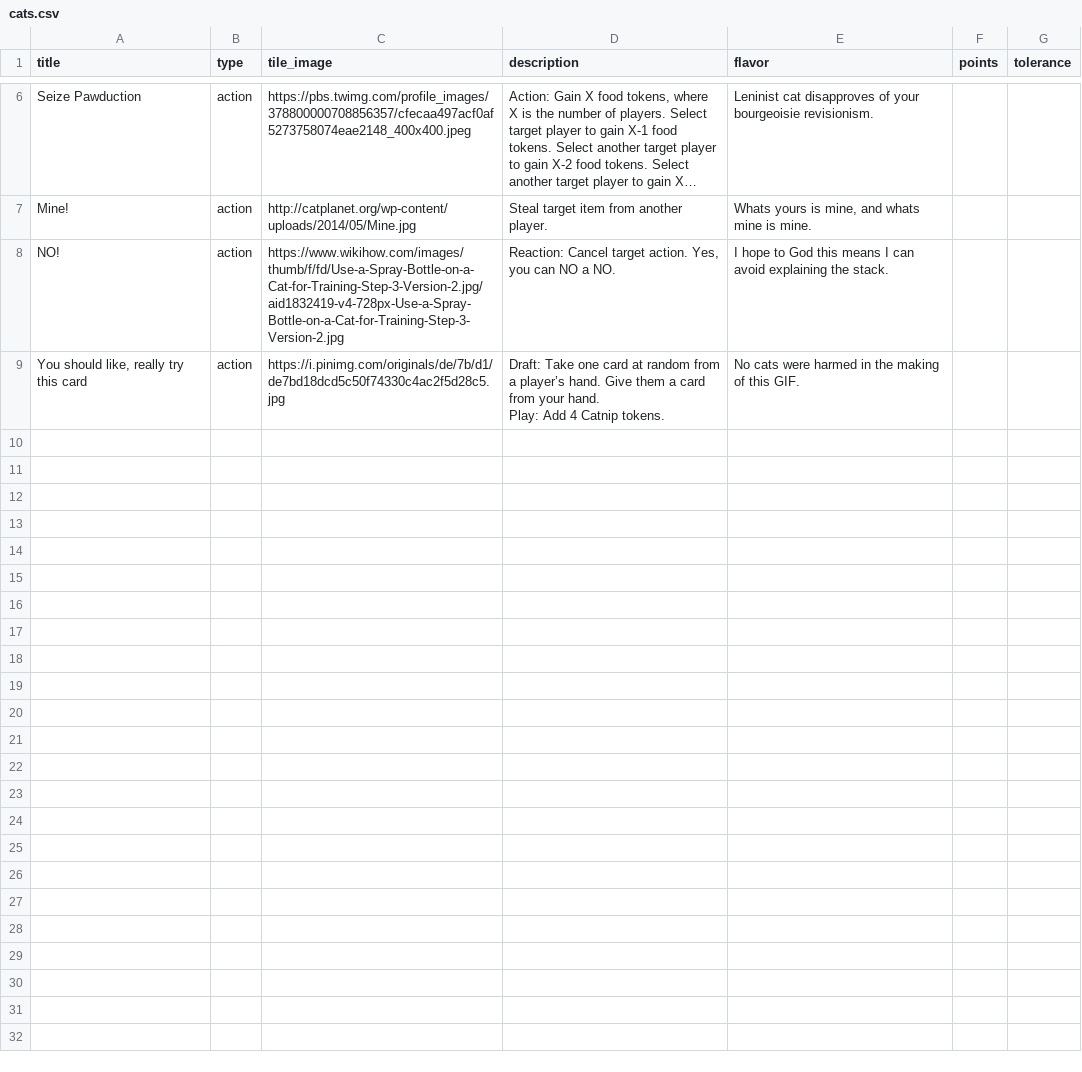
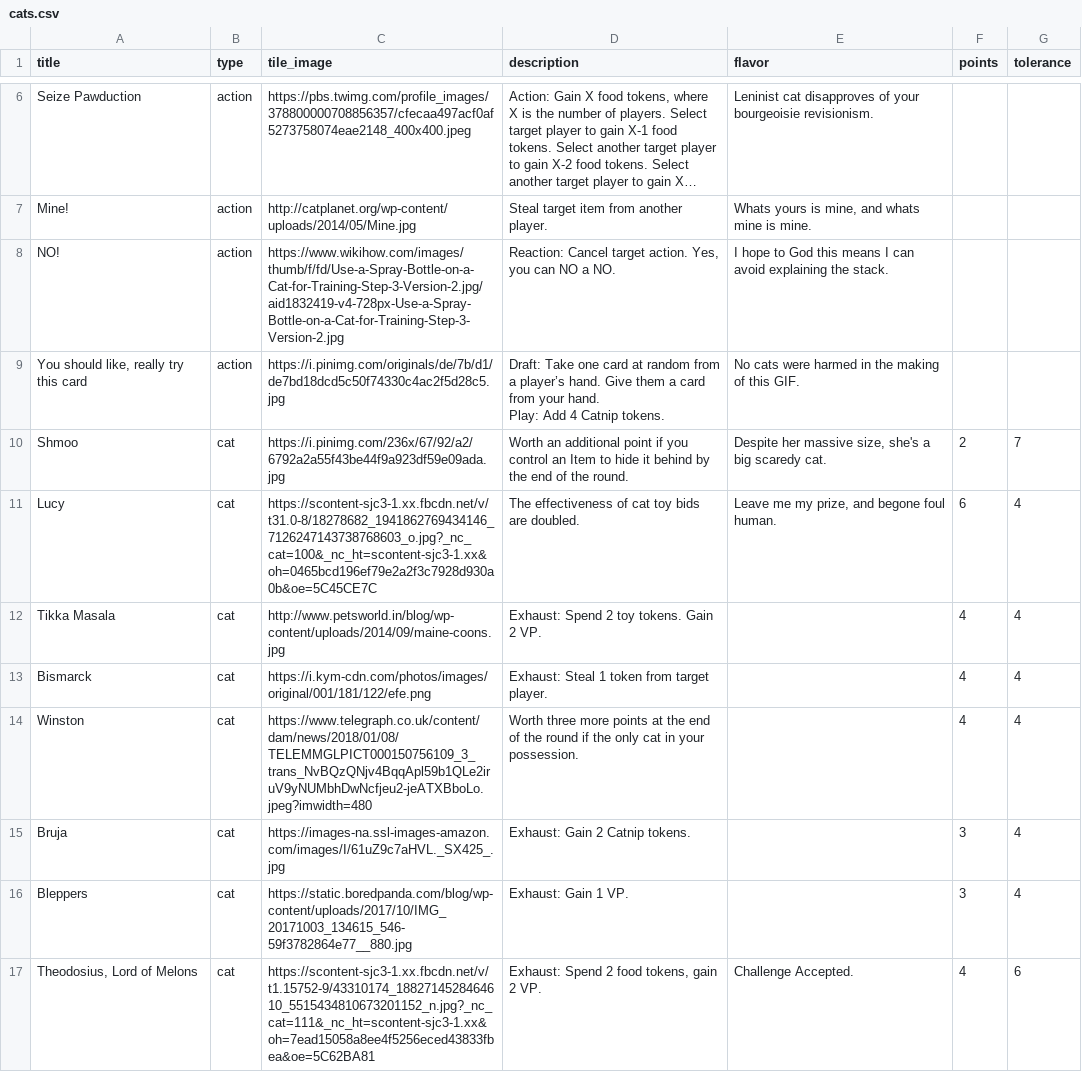
Before and after one commit to FeminismIsAwesome/catscatscats, a CSV file: config/cats.csv, drawn as a sheet; only a part is shown, gaps mark what is left out; long unchanged cells end in ….

```diff
--- a/config/cats.csv
+++ b/config/cats.csv
@@ -12 +12,9 @@ NO!,action,https://www.wikihow.com/images/thumb/f/fd/Use-a-Spray-Bottle-on-a-Cat
 Play: Add 4 Catnip tokens.",No cats were harmed in the making of this GIF.,,
+Shmoo,cat,https://i.pinimg.com/236x/67/92/a2/6792a2a55f43be44f9a923df59e09ada.jpg,Worth an additional point if you control an Item to hide it behind by the end of the round.,"Despite her massive size, she's a big scaredy cat.",2,7
+Lucy,cat,https://scontent-sjc3-1.xx.fbcdn.net/v/t31.0-8/18278682_1941862769434146_7126247143738768603_o.jpg?_nc_cat=100&_nc_ht=scontent-sjc3-1.xx&oh=0465bcd196ef79e2a2f3c7928d930a0b&oe=5C45CE7C,The effectiveness of cat toy bids are doubled.,"Leave me my prize, and begone foul human.",6,4
+Tikka Masala,cat,http://www.petsworld.in/blog/wp-content/uploads/2014/09/maine-coons.jpg,Exhaust: Spend 2 toy tokens. Gain 2 VP.,,4,4
+Bismarck,cat,https://i.kym-cdn.com/photos/images/original/001/181/122/efe.png,Exhaust: Steal 1 token from target player.,,4,4
+Winston,cat,https://www.telegraph.co.uk/content/dam/news/2018/01/08/TELEMMGLPICT000150756109_3_trans_NvBQzQNjv4BqqApl59b1QLe2iruV9yNUMbhDwNcfjeu2-jeATXBboLo.jpeg?imwidth=480,Worth three more points at the end of the round if the only cat in your possession.,,4,4
+Bruja,cat,https://images-na.ssl-images-amazon.com/images/I/61uZ9c7aHVL._SX425_.jpg,Exhaust: Gain 2 Catnip tokens.,,3,4
+Bleppers,cat,https://static.boredpanda.com/blog/wp-content/uploads/2017/10/IMG_20171003_134615_546-59f3782864e77__880.jpg,Exhaust: Gain 1 VP.,,3,4
+"Theodosius, Lord of Melons",cat,https://scontent-sjc3-1.xx.fbcdn.net/v/t1.15752-9/43310174_1882714528464610_5515434810673201152_n.jpg?_nc_cat=111&_nc_ht=scontent-sjc3-1.xx&oh=7ead15058a8ee4f5256eced43833fbea&oe=5C62BA81,"Exhaust: Spend 2 food tokens, gain 2 VP.",Challenge Accepted.,4,6
```
Also changed, not shown: 1 other file.
